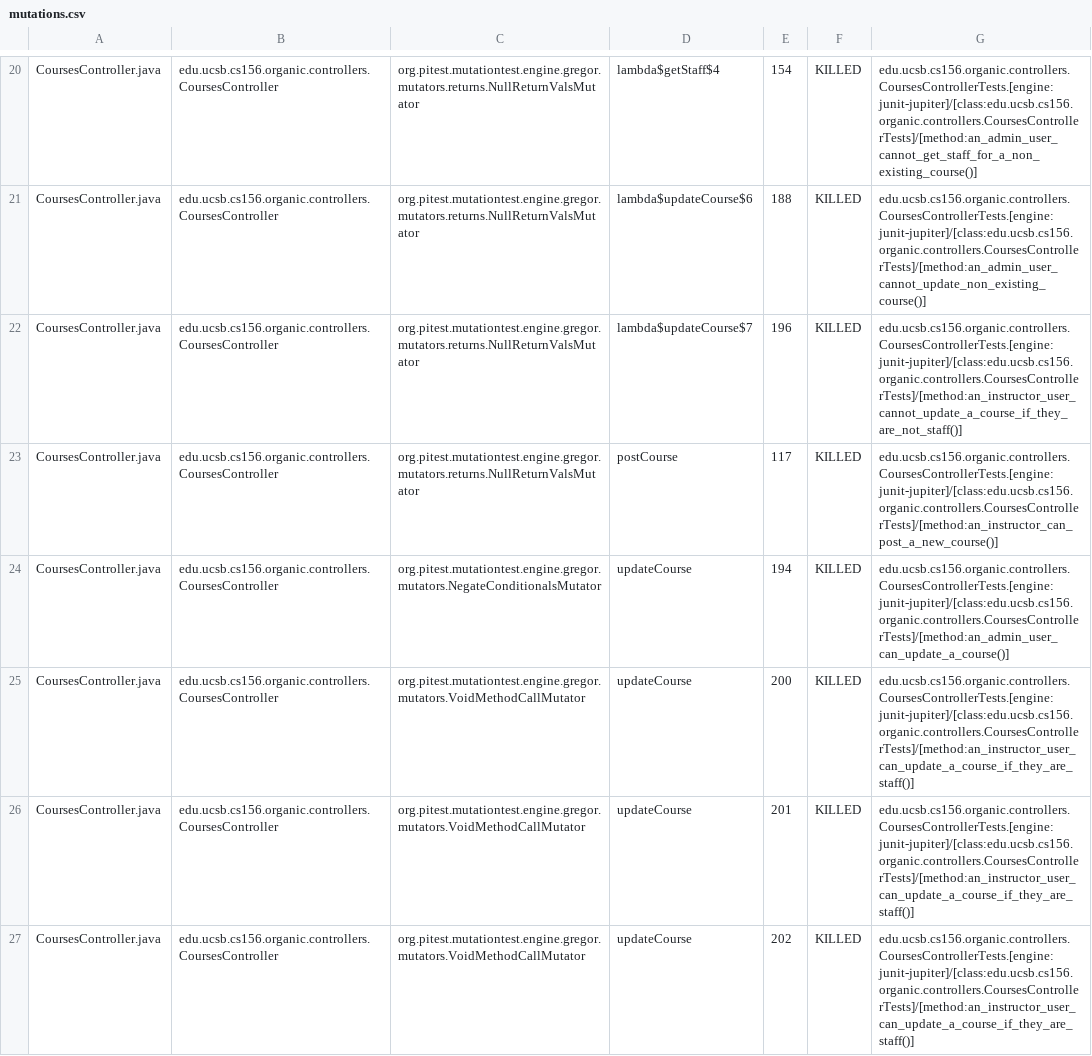
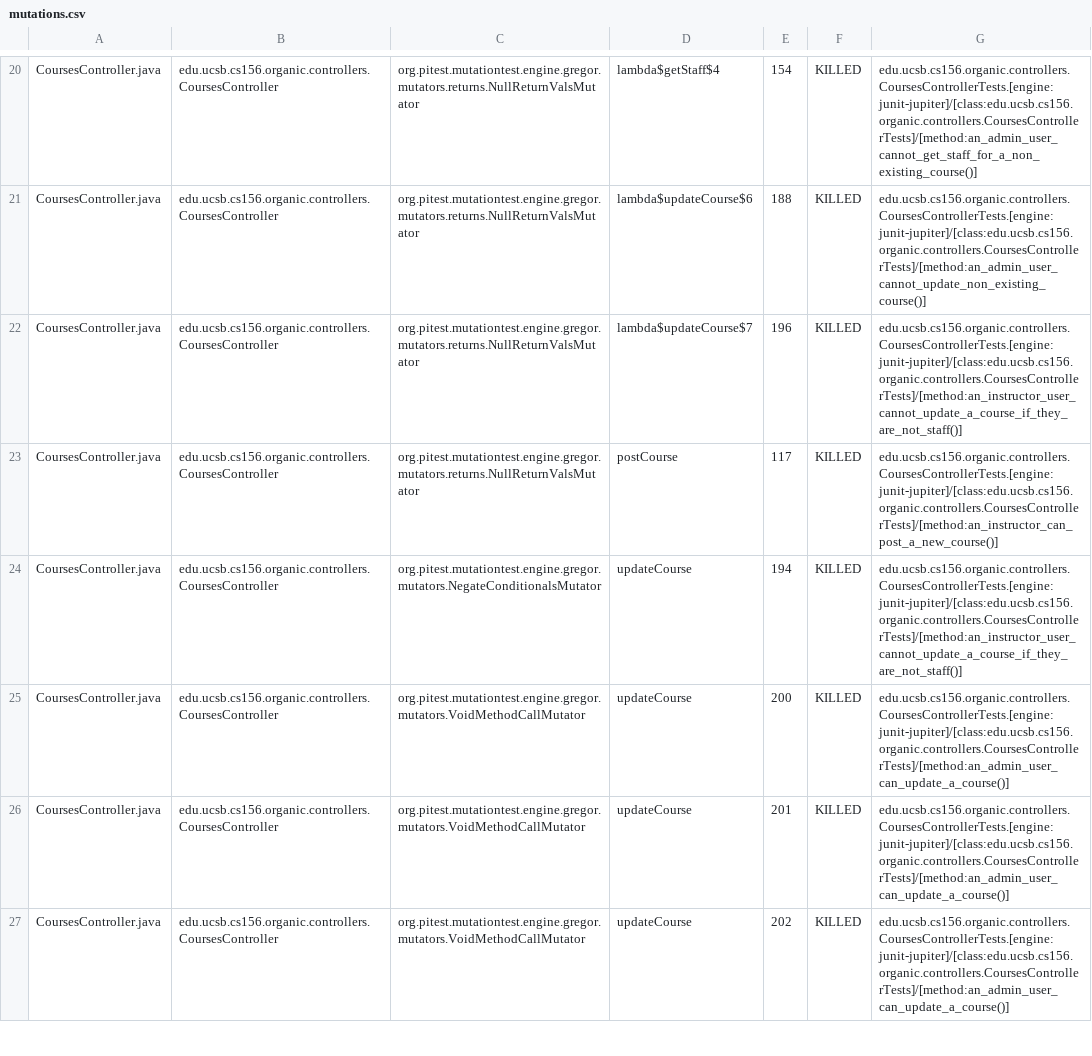
Before and after one commit to ucsb-cs156-s24/proj-organic-s24-5pm-2, a CSV file: prs/41/pitest/mutations.csv, drawn as a sheet; only a part is shown, gaps mark what is left out; the diff covers the shown part only.

Commit message:
Deploying to gh-pages from @ ucsb-cs156-s24/proj-organic-s24-5pm-2@83604b563c0bb6c43318181517c8efcbd4b99654 🚀

```diff
--- a/prs/41/pitest/mutations.csv
+++ b/prs/41/pitest/mutations.csv
@@ -23,5 +23,5 @@ CoursesController.java,edu.ucsb.cs156.organic.controllers.CoursesController,org.
 CoursesController.java,edu.ucsb.cs156.organic.controllers.CoursesController,org.pitest.mutationtest.engine.gregor.mutators.returns.NullReturnValsMutator,postCourse,117,KILLED,edu.ucsb.cs156.organic.controllers.CoursesControllerTests.[engine:junit-jupiter]/[class:edu.ucsb.cs156.organic.controllers.CoursesControllerTests]/[method:an_instructor_can_post_a_new_course()]
-CoursesController.java,edu.ucsb.cs156.organic.controllers.CoursesController,org.pitest.mutationtest.engine.gregor.mutators.NegateConditionalsMutator,updateCourse,194,KILLED,edu.ucsb.cs156.organic.controllers.CoursesControllerTests.[engine:junit-jupiter]/[class:edu.ucsb.cs156.organic.controllers.CoursesControllerTests]/[method:an_admin_user_can_update_a_course()]
-CoursesController.java,edu.ucsb.cs156.organic.controllers.CoursesController,org.pitest.mutationtest.engine.gregor.mutators.VoidMethodCallMutator,updateCourse,200,KILLED,edu.ucsb.cs156.organic.controllers.CoursesControllerTests.[engine:junit-jupiter]/[class:edu.ucsb.cs156.organic.controllers.CoursesControllerTests]/[method:an_instructor_user_can_update_a_course_if_they_are_staff()]
-CoursesController.java,edu.ucsb.cs156.organic.controllers.CoursesController,org.pitest.mutationtest.engine.gregor.mutators.VoidMethodCallMutator,updateCourse,201,KILLED,edu.ucsb.cs156.organic.controllers.CoursesControllerTests.[engine:junit-jupiter]/[class:edu.ucsb.cs156.organic.controllers.CoursesControllerTests]/[method:an_instructor_user_can_update_a_course_if_they_are_staff()]
-CoursesController.java,edu.ucsb.cs156.organic.controllers.CoursesController,org.pitest.mutationtest.engine.gregor.mutators.VoidMethodCallMutator,updateCourse,202,KILLED,edu.ucsb.cs156.organic.controllers.CoursesControllerTests.[engine:junit-jupiter]/[class:edu.ucsb.cs156.organic.controllers.CoursesControllerTests]/[method:an_instructor_user_can_update_a_course_if_they_are_staff()]
+CoursesController.java,edu.ucsb.cs156.organic.controllers.CoursesController,org.pitest.mutationtest.engine.gregor.mutators.NegateConditionalsMutator,updateCourse,194,KILLED,edu.ucsb.cs156.organic.controllers.CoursesControllerTests.[engine:junit-jupiter]/[class:edu.ucsb.cs156.organic.controllers.CoursesControllerTests]/[method:an_instructor_user_cannot_update_a_course_if_they_are_not_staff()]
+CoursesController.java,edu.ucsb.cs156.organic.controllers.CoursesController,org.pitest.mutationtest.engine.gregor.mutators.VoidMethodCallMutator,updateCourse,200,KILLED,edu.ucsb.cs156.organic.controllers.CoursesControllerTests.[engine:junit-jupiter]/[class:edu.ucsb.cs156.organic.controllers.CoursesControllerTests]/[method:an_admin_user_can_update_a_course()]
+CoursesController.java,edu.ucsb.cs156.organic.controllers.CoursesController,org.pitest.mutationtest.engine.gregor.mutators.VoidMethodCallMutator,updateCourse,201,KILLED,edu.ucsb.cs156.organic.controllers.CoursesControllerTests.[engine:junit-jupiter]/[class:edu.ucsb.cs156.organic.controllers.CoursesControllerTests]/[method:an_admin_user_can_update_a_course()]
+CoursesController.java,edu.ucsb.cs156.organic.controllers.CoursesController,org.pitest.mutationtest.engine.gregor.mutators.VoidMethodCallMutator,updateCourse,202,KILLED,edu.ucsb.cs156.organic.controllers.CoursesControllerTests.[engine:junit-jupiter]/[class:edu.ucsb.cs156.organic.controllers.CoursesControllerTests]/[method:an_admin_user_can_update_a_course()]
```
Also changed, not shown: 11 edited cells elsewhere in this file, 17 other files.
